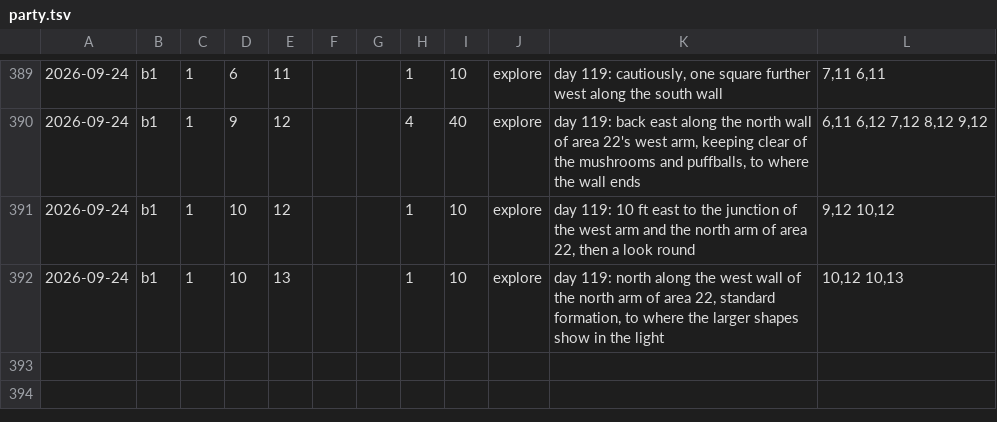
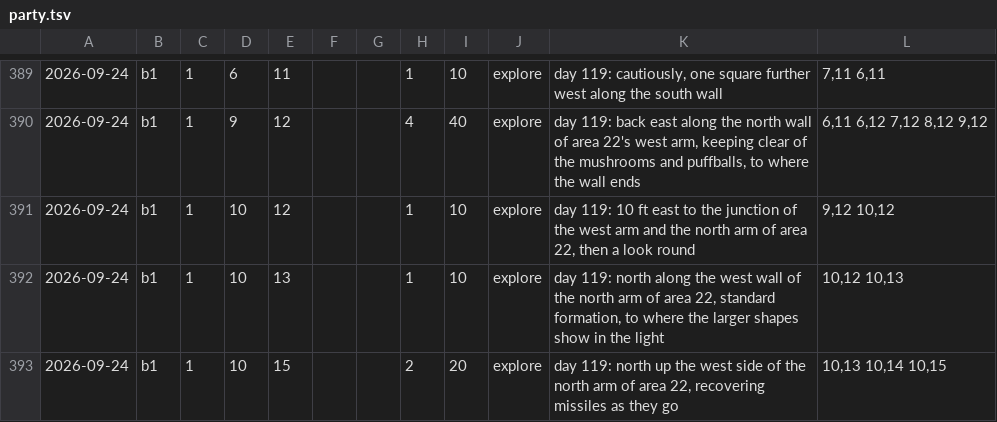
Before and after one commit to dllahr/claude_playing_advanced_dungeons_and_dragons_1st_edition, a TSV file: campaign/party.tsv, drawn as a sheet; only a part is shown, gaps mark what is left out; the diff names each change by its address in the sheet, - before the commit and + after, or states it on an @@ line.

```diff
--- a/campaign/party.tsv
+++ b/campaign/party.tsv
+row 393: 2026-09-24 | b1 | 1 | 10 | 15 |  |  | 2 | 20 | explore | day 119: north up the west side of the north arm of area 22, recovering missiles as they go | 10,13 10,14 10,15
```
Also changed, not shown: campaign/clock.tsv, campaign/world_changes.tsv.
